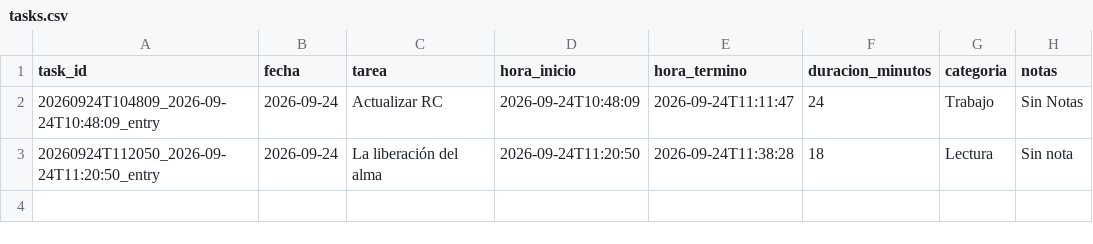
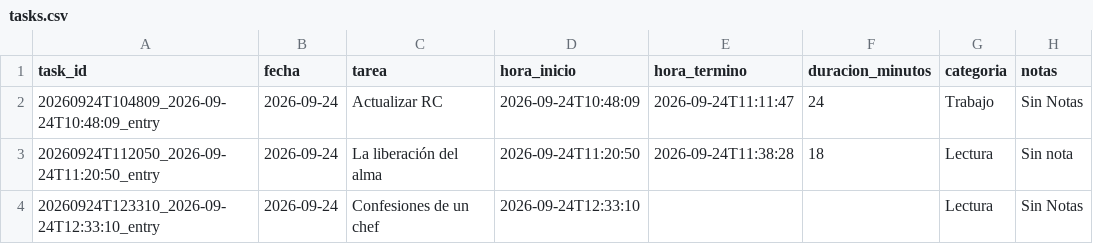
Before and after one commit to franciscolodi/task, a CSV file: data/tasks.csv, drawn as a sheet; the diff names each change by its address in the sheet, - before the commit and + after, or states it on an @@ line.

```diff
--- a/data/tasks.csv
+++ b/data/tasks.csv
+row 4: 20260924T123310_2026-09-24T12:33:10_entry | 2026-09-24 | Confesiones de un chef | 2026-09-24T12:33:10 |  |  | Lectura | Sin Notas
```
